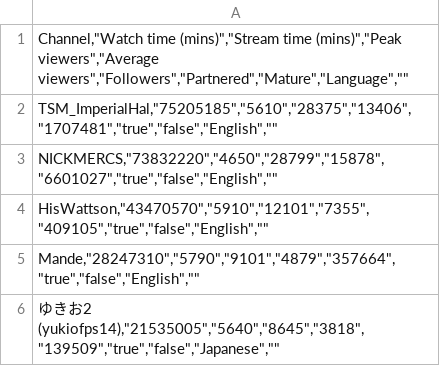
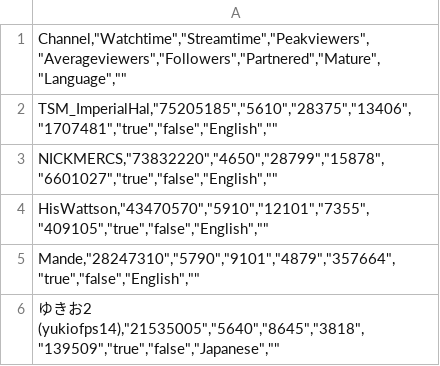
Before and after one commit to onlywoo/datavis, a CSV file: Mostwatched2.csv, drawn as a sheet; only a part is shown.

Commit message:
Update Mostwatched2.csv

```diff
--- a/Mostwatched2.csv
+++ b/Mostwatched2.csv
@@ -1,2 +1,2 @@
-"Channel,""Watch time (mins)"",""Stream time (mins)"",""Peak viewers"",""Average viewers"",""Followers"",""Partnered"",""Mature"",""Language"","""""
+"Channel,""Watchtime"",""Streamtime"",""Peakviewers"",""Averageviewers"",""Followers"",""Partnered"",""Mature"",""Language"","""""
 "TSM_ImperialHal,""75205185"",""5610"",""28375"",""13406"",""1707481"",""true"",""false"",""English"","""""
```
